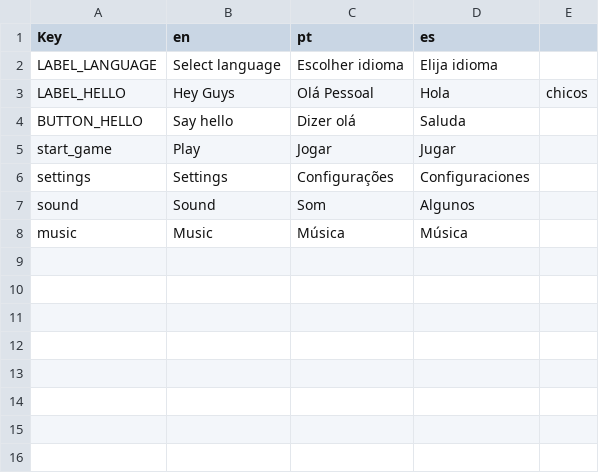
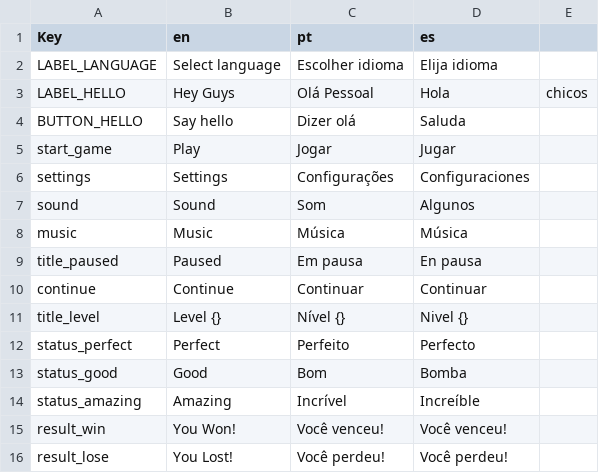
Before and after one commit to shahzaibjamal/Matcher-3D-Public, a CSV file: Assets/Editor/localization.csv, drawn as a sheet; the diff names each change by its address in the sheet, - before the commit and + after, or states it on an @@ line.

```diff
--- a/Assets/Editor/localization.csv
+++ b/Assets/Editor/localization.csv
+row 9: title_paused | Paused | Em pausa | En pausa
+row 10: continue | Continue | Continuar | Continuar
+row 11: title_level | Level {} | Nível {} | Nivel {}
+row 12: status_perfect | Perfect | Perfeito | Perfecto
+row 13: status_good | Good | Bom | Bomba
+row 14: status_amazing | Amazing | Incrível | Increíble
+row 15: result_win | You Won! | Você venceu! | Você venceu!
+row 16: result_lose | You Lost! | Você perdeu! | Você perdeu!
```
Also changed, not shown: 18 other files.
